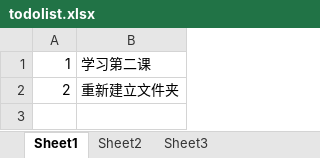
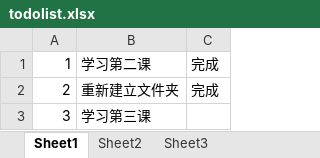
Before and after one commit to Tianyuanyy/abc, an Excel workbook: todolist.xlsx, sheet Sheet1, drawn as a sheet; values as stored, in another font and other column widths than the file's, no borders; the diff names each change by its address in the sheet, - before the commit and + after, or states it on an @@ line.

```diff
--- a/todolist.xlsx (sheet Sheet1)
+++ b/todolist.xlsx (sheet Sheet1)
+column C, rows 1-2: 完成 | 完成
+row 3: 3 | 学习第三课
```
Also changed, not shown: 2 other files.
